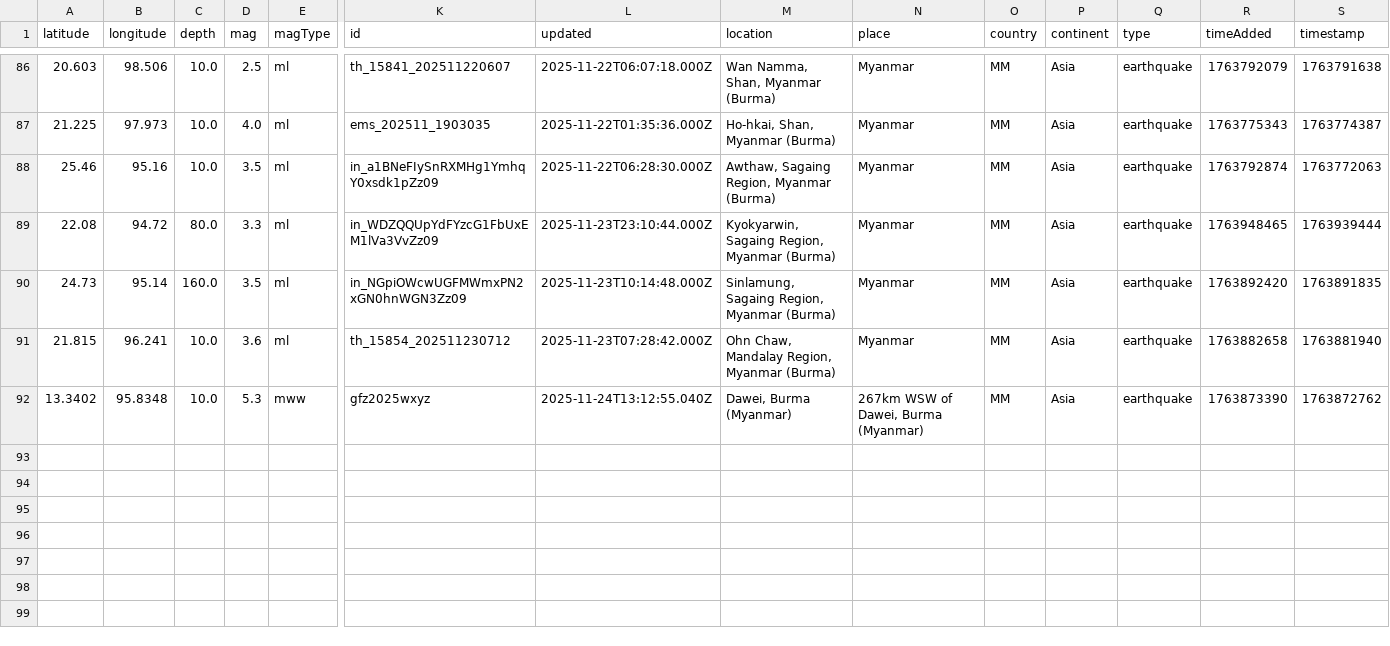
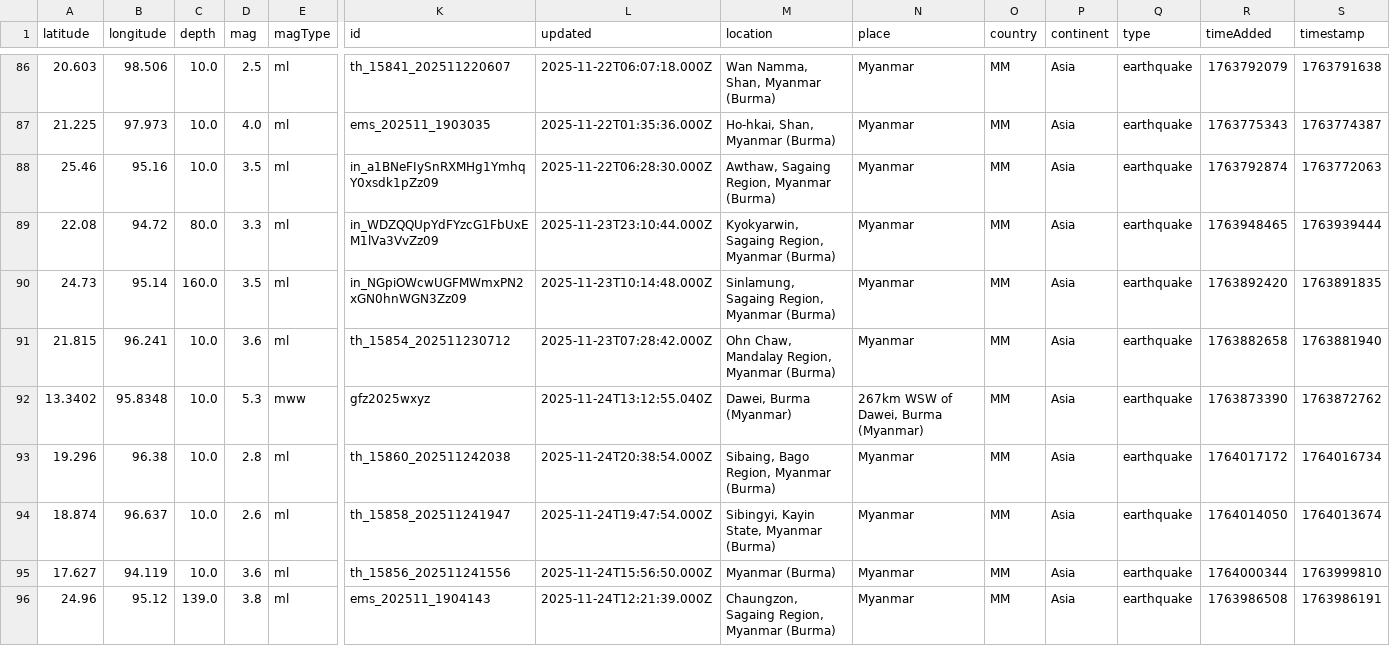
Before and after one commit to akzedevops/mmeqopendata, a CSV file: quake_exports/csv/monthly/earthquakes_2025_11.csv, drawn as a sheet; only a part is shown, gaps mark what is left out; rows hold the shown columns only; the diff names each change by its address in the sheet, - before the commit and + after, or states it on an @@ line.

```diff
--- a/quake_exports/csv/monthly/earthquakes_2025_11.csv
+++ b/quake_exports/csv/monthly/earthquakes_2025_11.csv
+row 93: 19.296 | 96.38 | 10.0 | 2.8 | ml | th_15860_202511242038 | 2025-11-24T20:38:54.000Z | Sibaing, Bago Region, Myanmar (Burma) | Myanmar | MM | Asia | earthquake | 1764017172 | 1764016734
+row 94: 18.874 | 96.637 | 10.0 | 2.6 | ml | th_15858_202511241947 | 2025-11-24T19:47:54.000Z | Sibingyi, Kayin State, Myanmar (Burma) | Myanmar | MM | Asia | earthquake | 1764014050 | 1764013674
+row 95: 17.627 | 94.119 | 10.0 | 3.6 | ml | th_15856_202511241556 | 2025-11-24T15:56:50.000Z | Myanmar (Burma) | Myanmar | MM | Asia | earthquake | 1764000344 | 1763999810
+row 96: 24.96 | 95.12 | 139.0 | 3.8 | ml | ems_202511_1904143 | 2025-11-24T12:21:39.000Z | Chaungzon, Sagaing Region, Myanmar (Burma) | Myanmar | MM | Asia | earthquake | 1763986508 | 1763986191
```
Also changed, not shown: quake_exports/csv/yearly/earthquakes_2025.csv, 5 other files.
